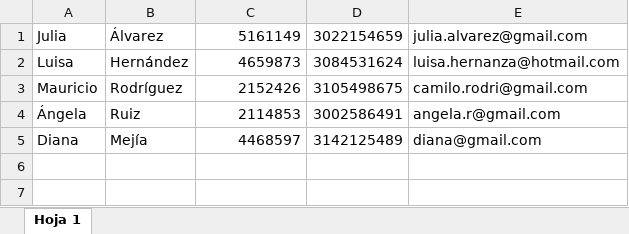
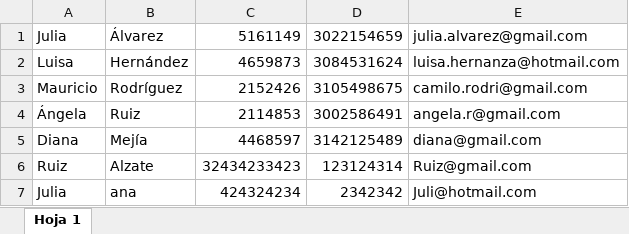
Before and after one commit to Sht97/Directorio-py, an Excel workbook: contactosInicial.xlsx, sheet Hoja 1, drawn as a sheet; values as stored, in another font and other column widths than the file's, no borders; the diff names each change by its address in the sheet, - before the commit and + after, or states it on an @@ line.

```diff
--- a/contactosInicial.xlsx (sheet Hoja 1)
+++ b/contactosInicial.xlsx (sheet Hoja 1)
+row 6: Ruiz | Alzate | 32434233423 | 123124314 | Ruiz@gmail.com
+row 7: Julia | ana | 424324234 | 2342342 | Juli@hotmail.com
```
Also changed, not shown: 3 other files.
